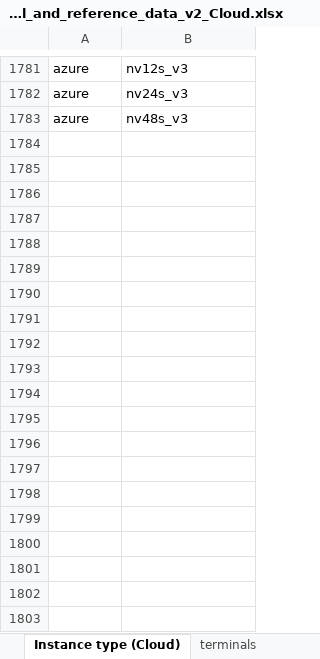
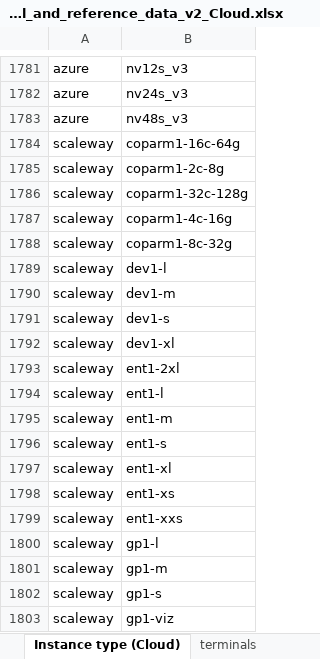
Before and after one commit to teamg4it/g4it, an Excel workbook: services/backend/storage/--INTERNAL-G4IT--/0/is_template/G4IT_Datamodel_and_reference_data_v2_Cloud.xlsx, sheet Instance type (Cloud), drawn as a sheet; only a part is shown, gaps mark what is left out; values as stored, in another font and other column widths than the file's, no borders; table styles not drawn; the diff covers the shown part only; the diff names each change by its address in the sheet, - before the commit and + after, or states it on an @@ line.

```diff
--- a/services/backend/storage/--INTERNAL-G4IT--/0/is_template/G4IT_Datamodel_and_reference_data_v2_Cloud.xlsx (sheet Instance type (Cloud))
+++ b/services/backend/storage/--INTERNAL-G4IT--/0/is_template/G4IT_Datamodel_and_reference_data_v2_Cloud.xlsx (sheet Instance type (Cloud))
+row 1784: scaleway | coparm1-16c-64g
+row 1785: scaleway | coparm1-2c-8g
+row 1786: scaleway | coparm1-32c-128g
+row 1787: scaleway | coparm1-4c-16g
+row 1788: scaleway | coparm1-8c-32g
+row 1789: scaleway | dev1-l
+row 1790: scaleway | dev1-m
+row 1791: scaleway | dev1-s
+row 1792: scaleway | dev1-xl
+row 1793: scaleway | ent1-2xl
+row 1794: scaleway | ent1-l
+row 1795: scaleway | ent1-m
+row 1796: scaleway | ent1-s
+row 1797: scaleway | ent1-xl
+row 1798: scaleway | ent1-xs
+row 1799: scaleway | ent1-xxs
+row 1800: scaleway | gp1-l
+row 1801: scaleway | gp1-m
+row 1802: scaleway | gp1-s
+row 1803: scaleway | gp1-viz
```
Also changed, not shown: 388 added rows elsewhere in this sheet, sheet refImpactEquipment, sheet refEquipmentType, sheet virtualEquipment, other sheet tabs, hidden cells, 4 other files.
